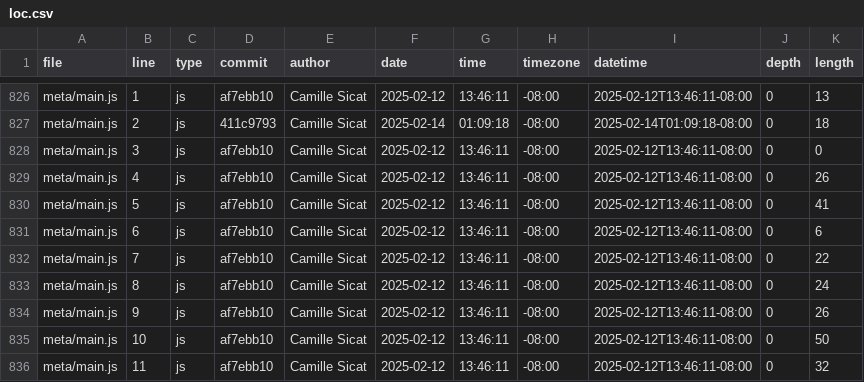
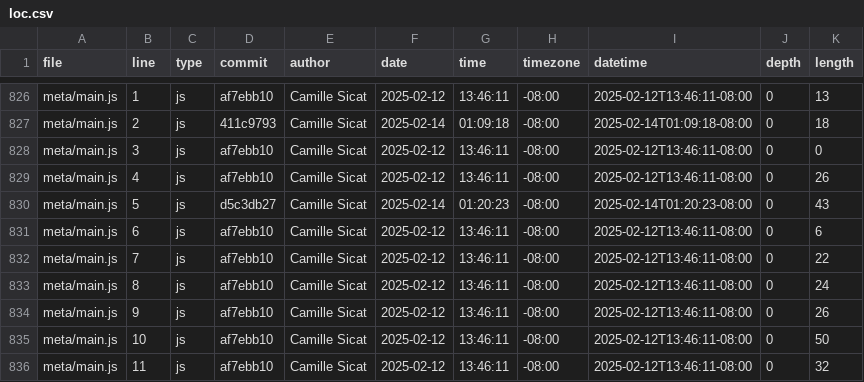
Before and after one commit to couchsnail/portfolio, a CSV file: meta/loc.csv, drawn as a sheet; only a part is shown, gaps mark what is left out.

```diff
--- a/meta/loc.csv
+++ b/meta/loc.csv
@@ -829,3 +829,3 @@ meta/main.js,3,js,af7ebb10,Camille Sicat,2025-02-12,13:46:11,-08:00,2025-02-12T1
 meta/main.js,4,js,af7ebb10,Camille Sicat,2025-02-12,13:46:11,-08:00,2025-02-12T13:46:11-08:00,0,26
-meta/main.js,5,js,af7ebb10,Camille Sicat,2025-02-12,13:46:11,-08:00,2025-02-12T13:46:11-08:00,0,41
+meta/main.js,5,js,d5c3db27,Camille Sicat,2025-02-14,01:20:23,-08:00,2025-02-14T01:20:23-08:00,0,43
 meta/main.js,6,js,af7ebb10,Camille Sicat,2025-02-12,13:46:11,-08:00,2025-02-12T13:46:11-08:00,0,6
```
